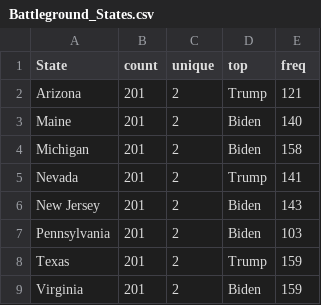
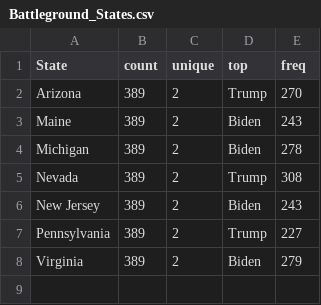
Before and after one commit to michaelpowers8/2024-Election-Simulation, a CSV file: Analysis/National/Battleground_States.csv, drawn as a sheet.

```diff
--- a/Analysis/National/Battleground_States.csv
+++ b/Analysis/National/Battleground_States.csv
@@ -1,9 +1,8 @@
 State,count,unique,top,freq
-Arizona,201,2,Trump,121
-Maine,201,2,Biden,140
-Michigan,201,2,Biden,158
-Nevada,201,2,Trump,141
-New Jersey,201,2,Biden,143
-Pennsylvania,201,2,Biden,103
-Texas,201,2,Trump,159
-Virginia,201,2,Biden,159
+Arizona,389,2,Trump,270
+Maine,389,2,Biden,243
+Michigan,389,2,Biden,278
+Nevada,389,2,Trump,308
+New Jersey,389,2,Biden,243
+Pennsylvania,389,2,Trump,227
+Virginia,389,2,Biden,279
```
Also changed, not shown: Analysis/National/Biden_Vote_Count_Statistics.csv, Analysis/National/Biden_Vote_Percent_Statistics.csv, 5 other files.
